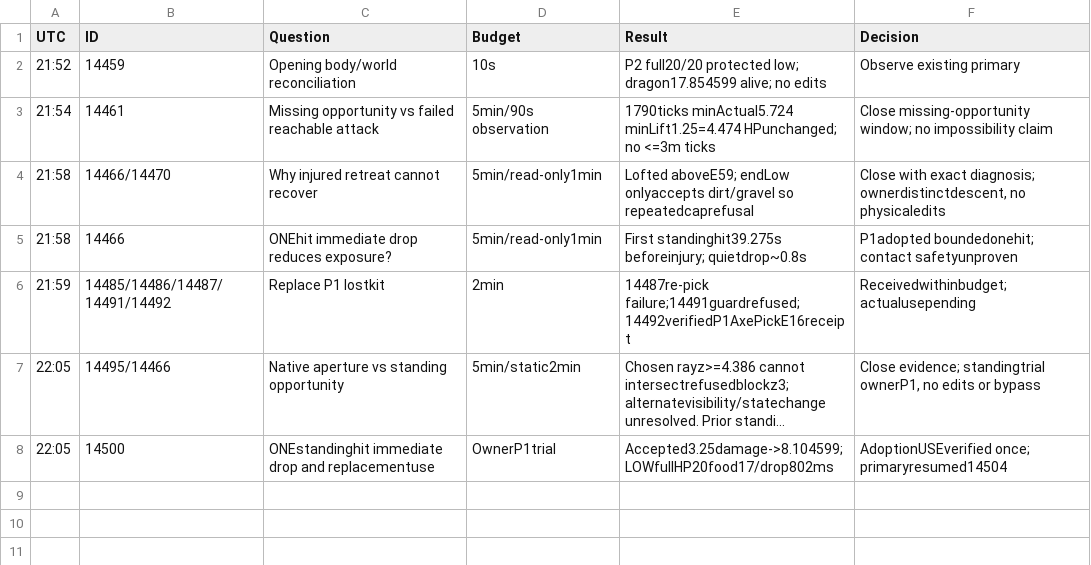
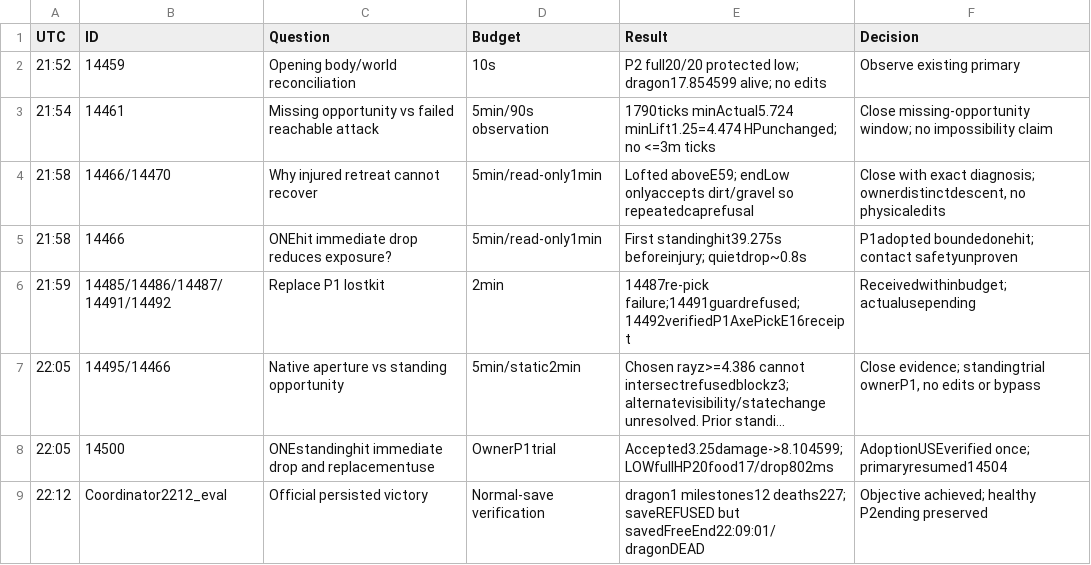
Before and after one commit to caoshiyi/EAT, a TSV file: tasks/minecraft/team/iter38/p2/EXPERIMENTS.tsv, drawn as a sheet; long unchanged cells end in …; the diff names each change by its address in the sheet, - before the commit and + after, or states it on an @@ line.

Commit message:
minecraft p2 close verified dragon victory and final handoff

```diff
--- a/tasks/minecraft/team/iter38/p2/EXPERIMENTS.tsv
+++ b/tasks/minecraft/team/iter38/p2/EXPERIMENTS.tsv
+row 9: 22:12 | Coordinator2212_eval | Official persisted victory | Normal-save verification | dragon1 milestones12 deaths227; saveREFUSED but savedFreeEnd22:09:01/dragonDEAD | Objective achieved; healthy P2ending preserved
```
Also changed, not shown: 2 other files.
